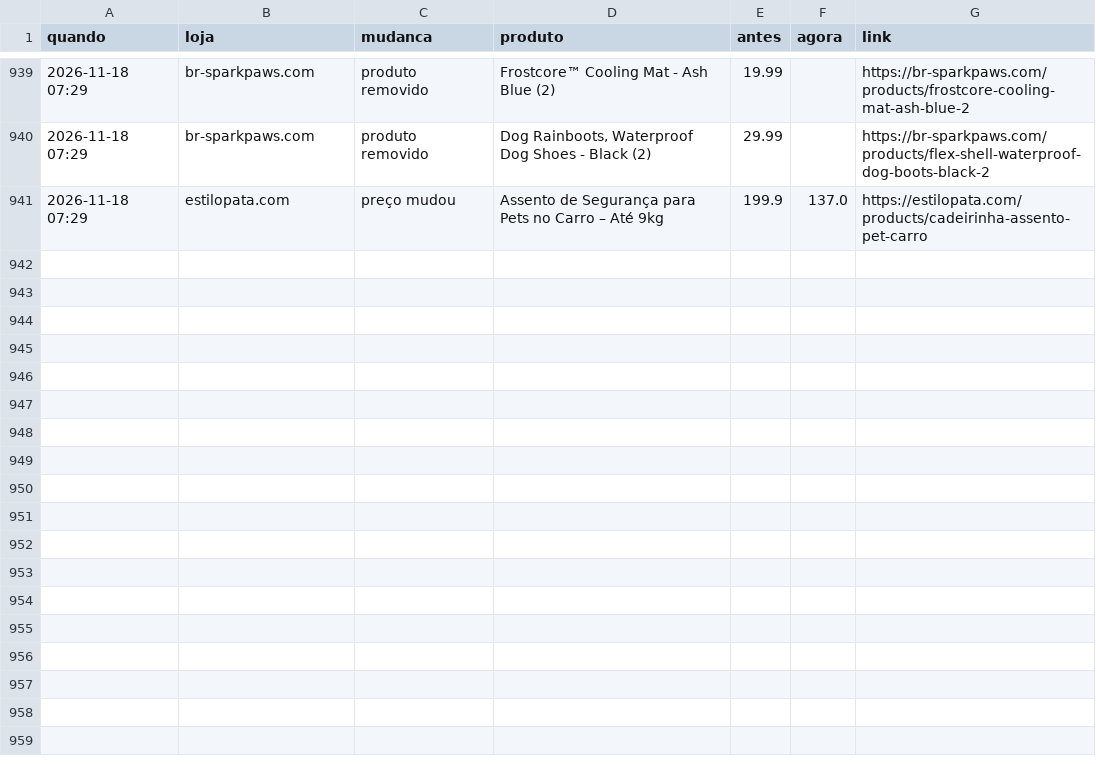
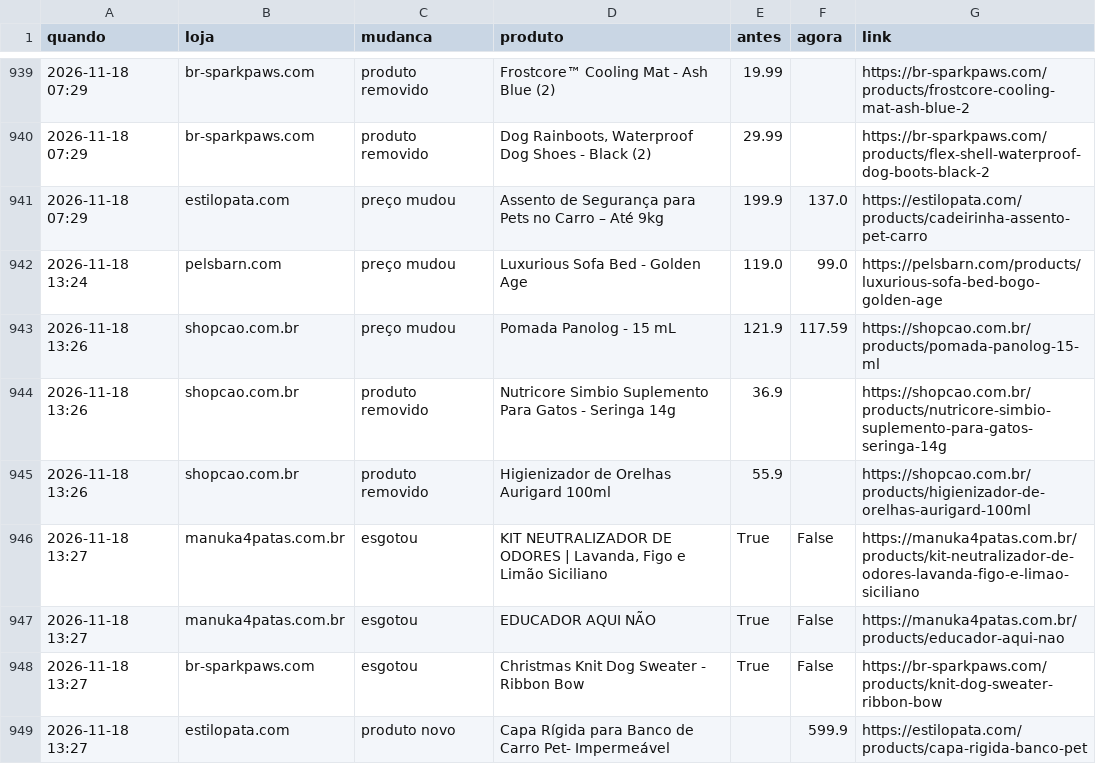
Before and after one commit to helioncontato1-coder/coletor-dados, a CSV file: dados/lojas/mudancas.csv, drawn as a sheet; only a part is shown, gaps mark what is left out; the diff names each change by its address in the sheet, - before the commit and + after, or states it on an @@ line.

```diff
--- a/dados/lojas/mudancas.csv
+++ b/dados/lojas/mudancas.csv
+row 942: 2026-11-18 13:24 | pelsbarn.com | preço mudou | Luxurious Sofa Bed - Golden Age | 119.0 | 99.0 | https://pelsbarn.com/products/luxurious-sofa-bed-bogo-golden-age
+row 943: 2026-11-18 13:26 | shopcao.com.br | preço mudou | Pomada Panolog - 15 mL | 121.9 | 117.59 | https://shopcao.com.br/products/pomada-panolog-15-ml
+row 944: 2026-11-18 13:26 | shopcao.com.br | produto removido | Nutricore Simbio Suplemento Para Gatos - Seringa 14g | 36.9 |  | https://shopcao.com.br/products/nutricore-simbio-suplemento-para-gatos-seringa-14g
+row 945: 2026-11-18 13:26 | shopcao.com.br | produto removido | Higienizador de Orelhas Aurigard 100ml | 55.9 |  | https://shopcao.com.br/products/higienizador-de-orelhas-aurigard-100ml
+row 946: 2026-11-18 13:27 | manuka4patas.com.br | esgotou | KIT NEUTRALIZADOR DE ODORES | Lavanda, Figo e Limão Siciliano | True | False | https://manuka4patas.com.br/products/kit-neutralizador-de-odores-lavanda-figo-e-limao-siciliano
+row 947: 2026-11-18 13:27 | manuka4patas.com.br | esgotou | EDUCADOR AQUI NÃO | True | False | https://manuka4patas.com.br/products/educador-aqui-nao
+row 948: 2026-11-18 13:27 | br-sparkpaws.com | esgotou | Christmas Knit Dog Sweater - Ribbon Bow | True | False | https://br-sparkpaws.com/products/knit-dog-sweater-ribbon-bow
+row 949: 2026-11-18 13:27 | estilopata.com | produto novo | Capa Rígida para Banco de Carro Pet- Impermeável |  | 599.9 | https://estilopata.com/products/capa-rigida-banco-pet
```
Also changed, not shown: dados/lojas/akoldog.com.br.csv, dados/lojas/br-sparkpaws.com.csv, 5 other files.
